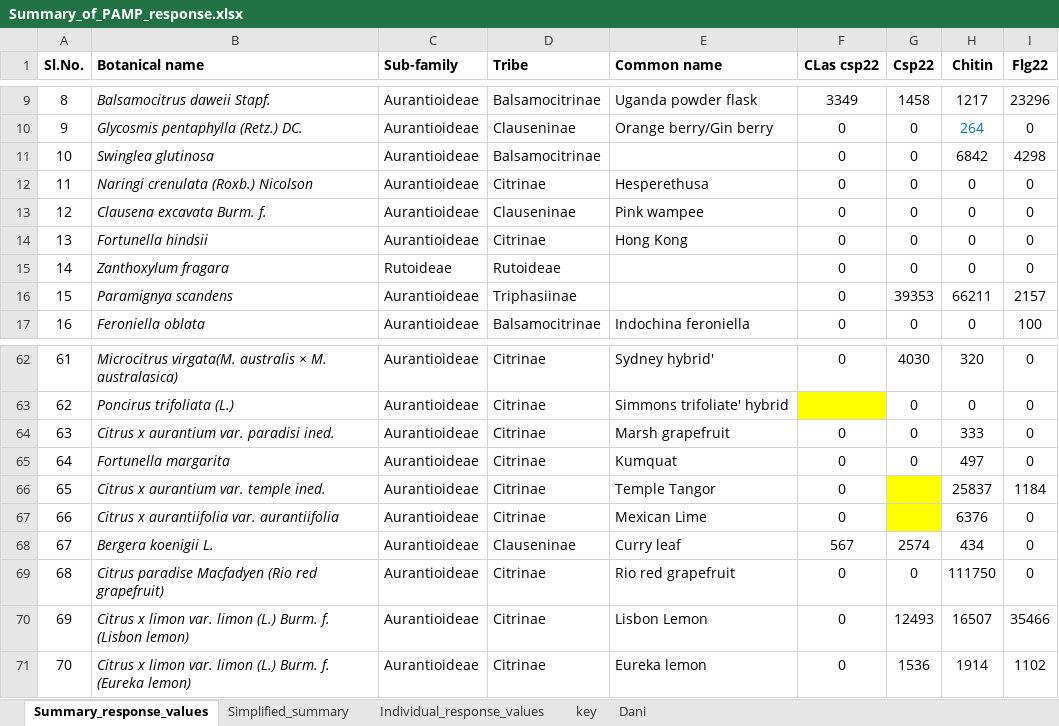
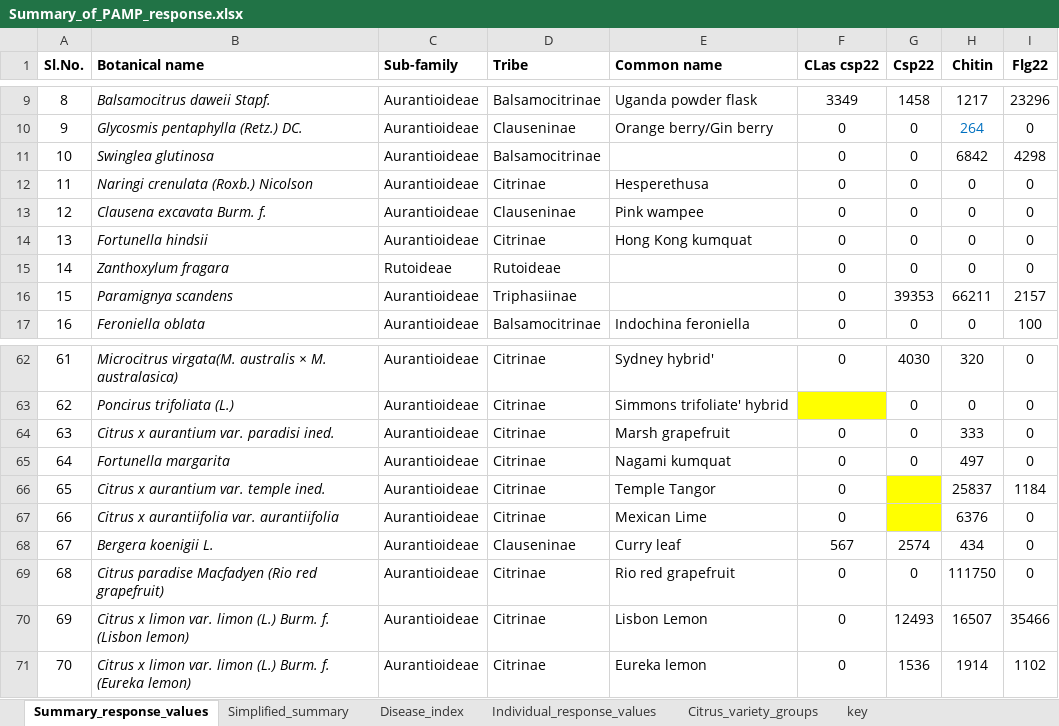
Before and after one commit to DanielleMStevens/Divergent_citrus_response_to_PAMPs, an Excel workbook: Raw_files/Summary_of_PAMP_response.xlsx, sheet Summary_response_values, drawn as a sheet; only a part is shown, gaps mark what is left out; values as stored, in another font and other column widths than the file's, no borders; the diff names each change by its address in the sheet, - before the commit and + after, or states it on an @@ line.

```diff
--- a/Raw_files/Summary_of_PAMP_response.xlsx (sheet Summary_response_values)
+++ b/Raw_files/Summary_of_PAMP_response.xlsx (sheet Summary_response_values)
-sheet tab: Dani
+sheet tab: Disease_index
+sheet tab: Citrus_variety_groups
-E14 (Common name): Hong Kong
+E14 (Common name): Hong Kong kumquat
-E65 (Common name): Kumquat
+E65 (Common name): Nagami kumquat
```
Also changed, not shown: sheet Simplified_summary, sheet Individual_response_values, formulas that keep their value, 4 other files.
